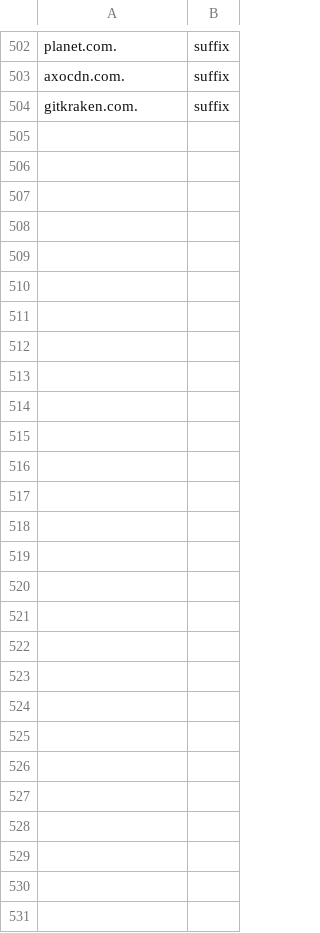
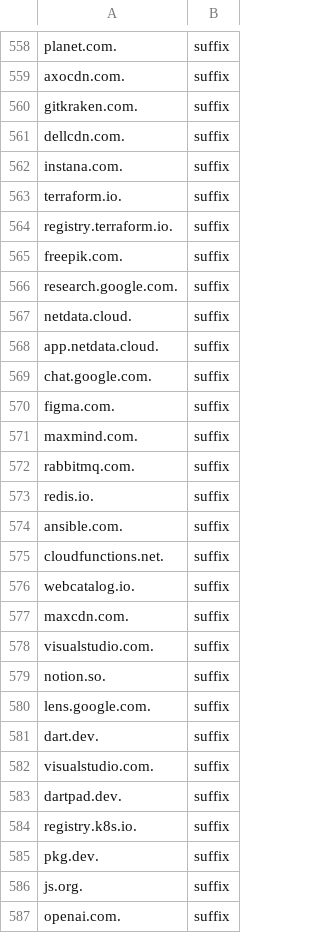
Before and after one commit to mosajjal/sniproxy, a CSV file: domains.csv, drawn as a sheet; only a part is shown, gaps mark what is left out; the diff covers the shown part only; the diff names each change by its address in the sheet, - before the commit and + after, or states it on an @@ line.

```diff
--- a/domains.csv
+++ b/domains.csv
+row 561: dellcdn.com. | suffix
+row 562: instana.com. | suffix
+row 563: terraform.io. | suffix
+row 564: registry.terraform.io. | suffix
+row 565: freepik.com. | suffix
+row 566: research.google.com. | suffix
+row 567: netdata.cloud. | suffix
+row 568: app.netdata.cloud. | suffix
+row 569: chat.google.com. | suffix
+row 570: figma.com. | suffix
+row 571: maxmind.com. | suffix
+row 572: rabbitmq.com. | suffix
+row 573: redis.io. | suffix
+row 574: ansible.com. | suffix
+row 575: cloudfunctions.net. | suffix
+row 576: webcatalog.io. | suffix
+row 577: maxcdn.com. | suffix
+row 578: visualstudio.com. | suffix
+row 579: notion.so. | suffix
+row 580: lens.google.com. | suffix
+row 581: dart.dev. | suffix
+row 582: visualstudio.com. | suffix
+row 583: dartpad.dev. | suffix
+row 584: registry.k8s.io. | suffix
+row 585: pkg.dev. | suffix
+row 586: js.org. | suffix
+row 587: openai.com. | suffix
```
Also changed, not shown: 56 added rows elsewhere in this file.
